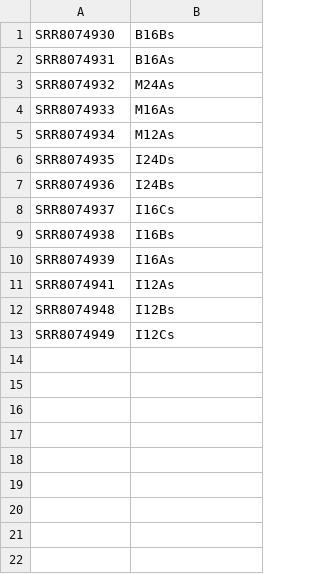
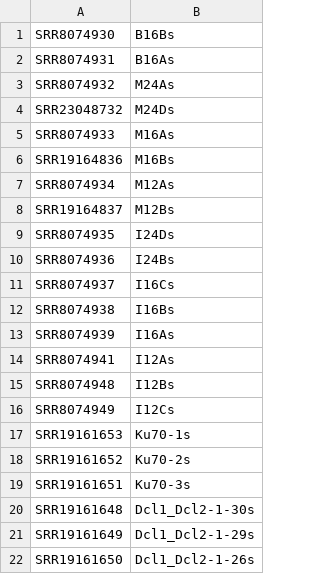
Before and after one commit to stajichlab/Botrytis_sRNA_profile, a TSV file: sra2name.tsv, drawn as a sheet.

Commit message:
add additionl reps and KU and DCLmutants

```diff
--- a/sra2name.tsv
+++ b/sra2name.tsv
@@ -3,4 +3,7 @@ SRR8074931	B16As
 SRR8074932	M24As
+SRR23048732	M24Ds
 SRR8074933	M16As
+SRR19164836	M16Bs
 SRR8074934	M12As
+SRR19164837	M12Bs
 SRR8074935	I24Ds
@@ -13 +16,7 @@ SRR8074948	I12Bs
 SRR8074949	I12Cs
+SRR19161653	Ku70-1s
+SRR19161652	Ku70-2s
+SRR19161651	Ku70-3s
+SRR19161648	Dcl1_Dcl2-1-30s
+SRR19161649	Dcl1_Dcl2-1-29s
+SRR19161650	Dcl1_Dcl2-1-26s
```
